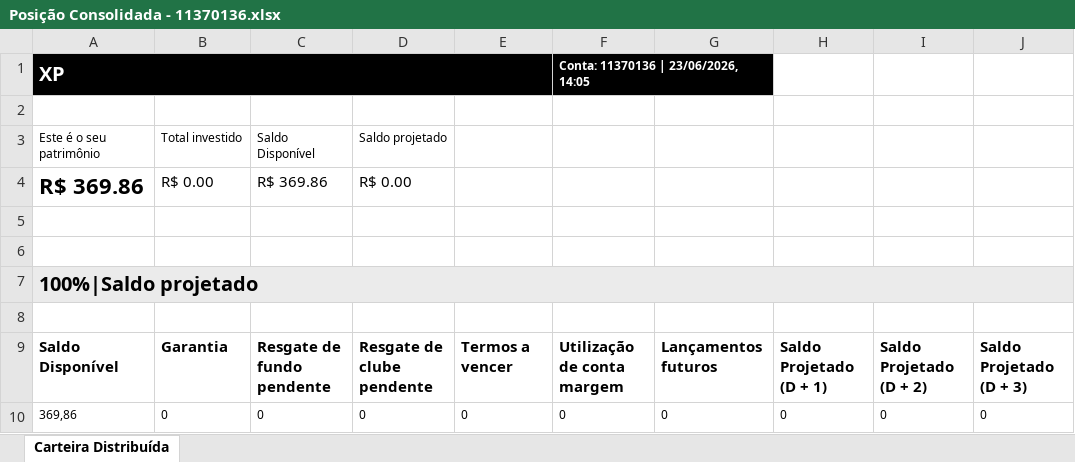
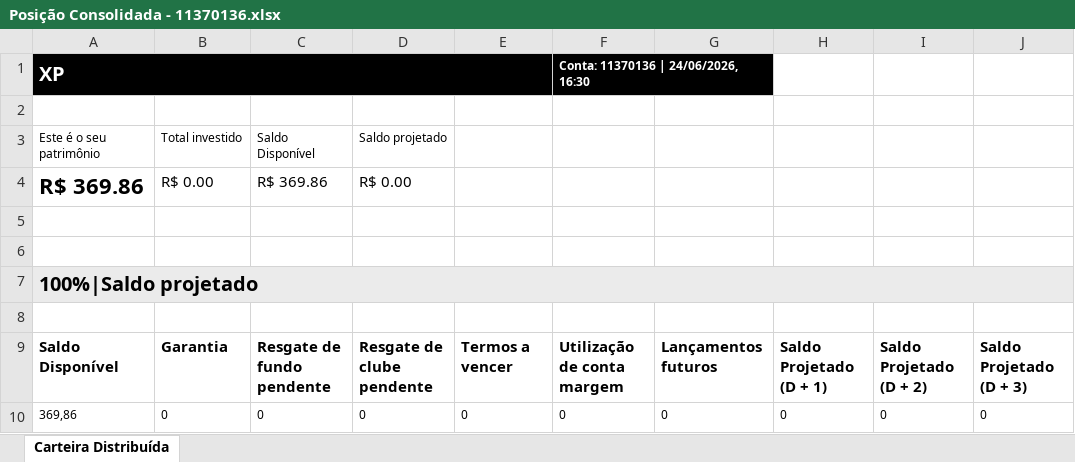
Before and after one commit to AloacaoMWealth/tesourariagrupobotuvera, an Excel workbook: data/positions/Posição Consolidada - 11370136.xlsx, sheet Carteira Distribuída, drawn as a sheet; only a part is shown; values as stored, in another font and other column widths than the file's, no borders; the diff names each change by its address in the sheet, - before the commit and + after, or states it on an @@ line.

```diff
--- a/data/positions/Posição Consolidada - 11370136.xlsx (sheet Carteira Distribuída)
+++ b/data/positions/Posição Consolidada - 11370136.xlsx (sheet Carteira Distribuída)
-F1: Conta: 11370136 | 23/06/2026, 14:05
+F1: Conta: 11370136 | 24/06/2026, 16:30
```
Also changed, not shown: data/positions/Posição Consolidada - 4163084.xlsx, data/positions/Posição Consolidada - 5166121.xlsx, 2 other files.
